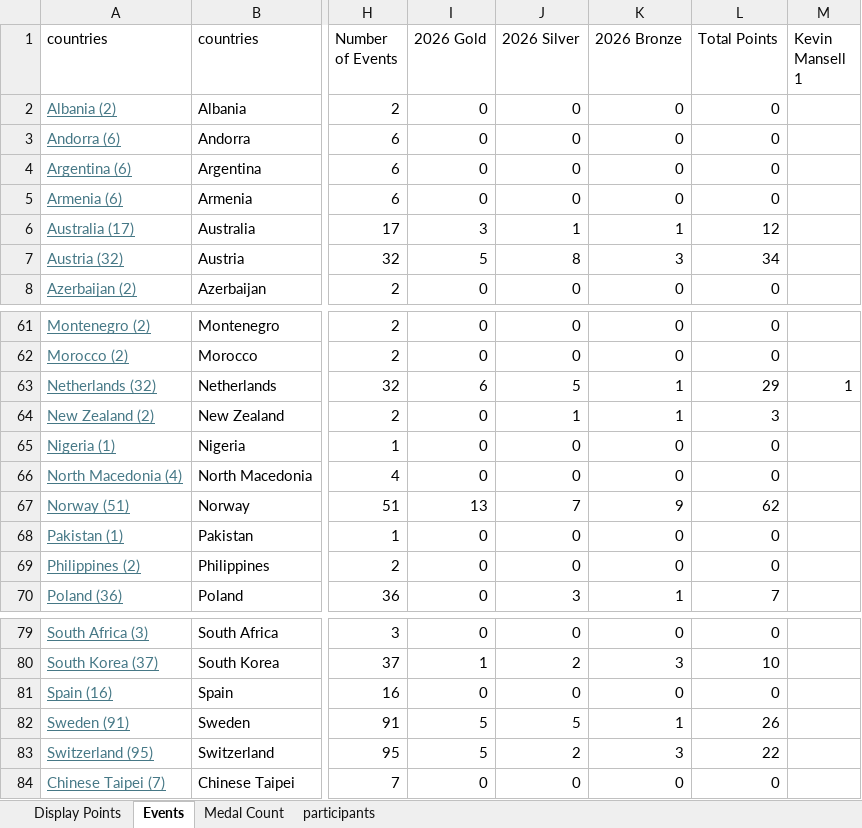
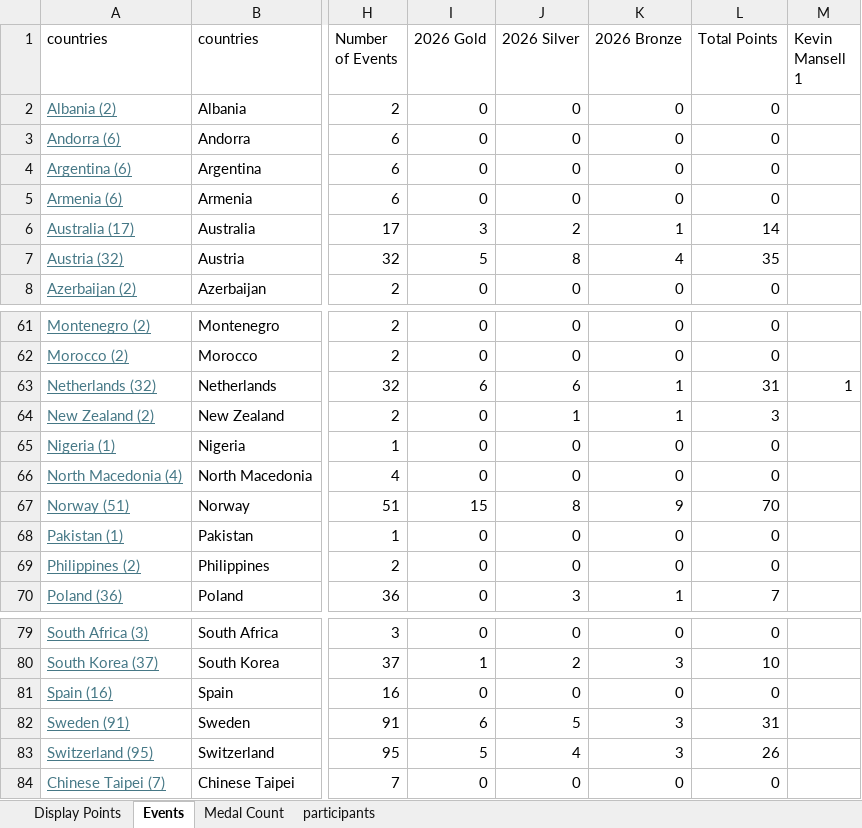
Before and after one commit to j-slack/Salary-Cap-Winter-Olympics-2026, an Excel workbook: OlympicTracker.xlsx, sheet Events, drawn as a sheet; only a part is shown, gaps mark what is left out; values as stored, in another font and other column widths than the file's, no borders; charts and pictures not drawn; the diff covers the shown part only; the diff names each change by its address in the sheet, - before the commit and + after, or states it on an @@ line.

```diff
--- a/OlympicTracker.xlsx (sheet Events)
+++ b/OlympicTracker.xlsx (sheet Events)
-J6 (2026 Silver): 1
+J6 (2026 Silver): 2
-L6 (Total Points): 12
+L6 (Total Points): 14
-K7 (2026 Bronze): 3
+K7 (2026 Bronze): 4
-L7 (Total Points): 34
+L7 (Total Points): 35
-J63 (2026 Silver): 5
+J63 (2026 Silver): 6
-L63 (Total Points): 29
+L63 (Total Points): 31
-I67 (2026 Gold): 13
+I67 (2026 Gold): 15
-J67 (2026 Silver): 7
+J67 (2026 Silver): 8
-L67 (Total Points): 62
+L67 (Total Points): 70
-I82 (2026 Gold): 5
+I82 (2026 Gold): 6
-K82 (2026 Bronze): 1
+K82 (2026 Bronze): 3
-L82 (Total Points): 26
+L82 (Total Points): 31
-J83 (2026 Silver): 2
+J83 (2026 Silver): 4
-L83 (Total Points): 22
+L83 (Total Points): 26
```
Also changed, not shown: 1 added row, 1 removed row and 21 edited cells elsewhere in this sheet, sheet Medal Count, sheet Display Points.
